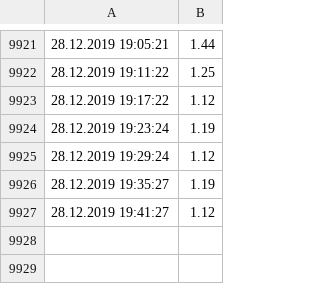
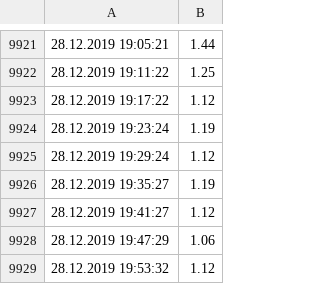
Before and after one commit to Brazzelhuber/Aquaponik_Steuerung, a CSV file: Tempdatenaussen.csv, drawn as a sheet; only a part is shown, gaps mark what is left out; the diff names each change by its address in the sheet, - before the commit and + after, or states it on an @@ line.

```diff
--- a/Tempdatenaussen.csv
+++ b/Tempdatenaussen.csv
+row 9928: 28.12.2019 19:47:29 | 1.06
+row 9929: 28.12.2019 19:53:32 | 1.12
```
Also changed, not shown: Tempdaten_Wasser1.csv, 2 other files.
